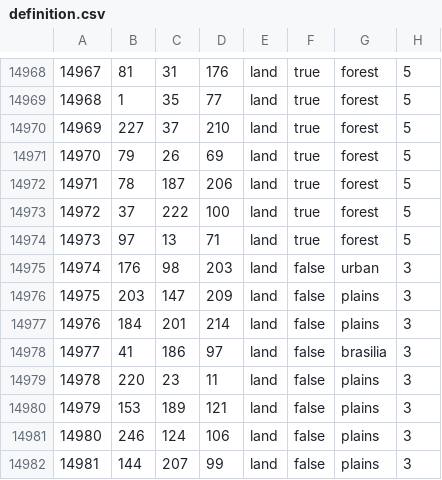
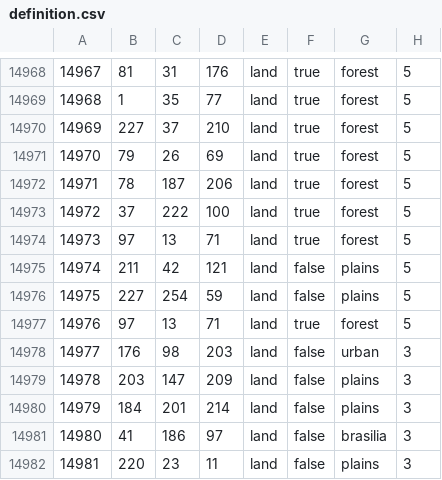
Before and after one commit to gdn002/TFRSouthernGiant-Legacy, a CSV file: map/definition.csv, drawn as a sheet; only a part is shown, gaps mark what is left out; the shorter side is filled out with more unchanged rows; addresses are those after the commit; the diff names each change by its address in the sheet, - before the commit and + after, or states it on an @@ line.

```diff
--- a/map/definition.csv
+++ b/map/definition.csv
+row 14975: 14974 | 211 | 42 | 121 | land | false | plains | 5
+row 14976: 14975 | 227 | 254 | 59 | land | false | plains | 5
+row 14977: 14976 | 97 | 13 | 71 | land | true | forest | 5
@@ column A renumbered from row 14978 down @@
```
Also changed, not shown: map/adjacencies.csv, 43 other files.
